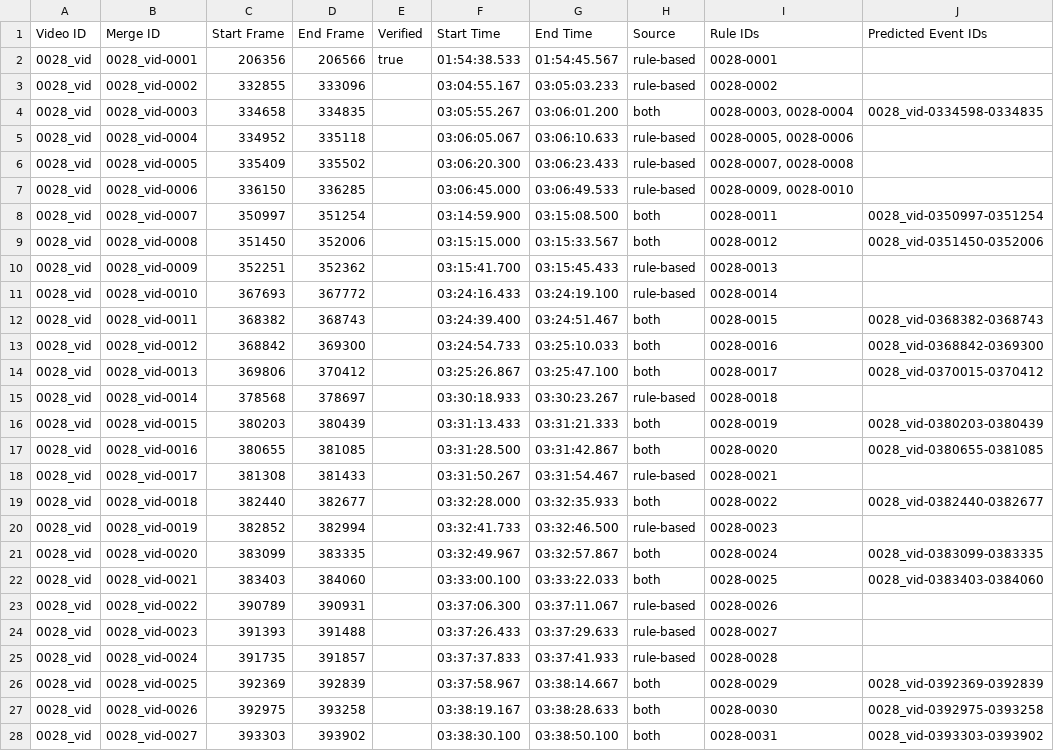
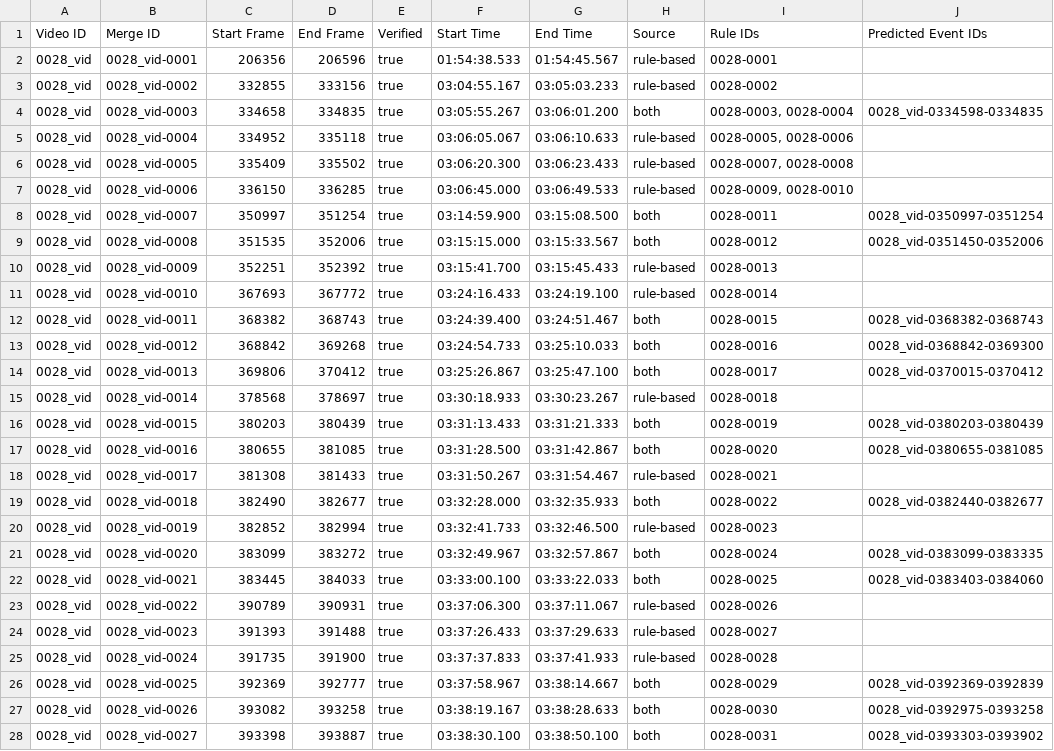
Before and after one commit to Human-Augment-Analytics/cichlid-analysis, a CSV file: outputs/merged_spans/0028_vid_merged_spans.csv, drawn as a sheet; only a part is shown; the diff covers the shown part only.

```diff
--- a/outputs/merged_spans/0028_vid_merged_spans.csv
+++ b/outputs/merged_spans/0028_vid_merged_spans.csv
@@ -1,28 +1,28 @@
 Video ID,Merge ID,Start Frame,End Frame,Verified,Start Time,End Time,Source,Rule IDs,Predicted Event IDs
-0028_vid,0028_vid-0001,206356,206566,true,01:54:38.533,01:54:45.567,rule-based,0028-0001,
-0028_vid,0028_vid-0002,332855,333096,,03:04:55.167,03:05:03.233,rule-based,0028-0002,
-0028_vid,0028_vid-0003,334658,334835,,03:05:55.267,03:06:01.200,both,"0028-0003, 0028-0004",0028_vid-0334598-0334835
-0028_vid,0028_vid-0004,334952,335118,,03:06:05.067,03:06:10.633,rule-based,"0028-0005, 0028-0006",
-0028_vid,0028_vid-0005,335409,335502,,03:06:20.300,03:06:23.433,rule-based,"0028-0007, 0028-0008",
-0028_vid,0028_vid-0006,336150,336285,,03:06:45.000,03:06:49.533,rule-based,"0028-0009, 0028-0010",
-0028_vid,0028_vid-0007,350997,351254,,03:14:59.900,03:15:08.500,both,0028-0011,0028_vid-0350997-0351254
-0028_vid,0028_vid-0008,351450,352006,,03:15:15.000,03:15:33.567,both,0028-0012,0028_vid-0351450-0352006
-0028_vid,0028_vid-0009,352251,352362,,03:15:41.700,03:15:45.433,rule-based,0028-0013,
-0028_vid,0028_vid-0010,367693,367772,,03:24:16.433,03:24:19.100,rule-based,0028-0014,
-0028_vid,0028_vid-0011,368382,368743,,03:24:39.400,03:24:51.467,both,0028-0015,0028_vid-0368382-0368743
-0028_vid,0028_vid-0012,368842,369300,,03:24:54.733,03:25:10.033,both,0028-0016,0028_vid-0368842-0369300
-0028_vid,0028_vid-0013,369806,370412,,03:25:26.867,03:25:47.100,both,0028-0017,0028_vid-0370015-0370412
-0028_vid,0028_vid-0014,378568,378697,,03:30:18.933,03:30:23.267,rule-based,0028-0018,
-0028_vid,0028_vid-0015,380203,380439,,03:31:13.433,03:31:21.333,both,0028-0019,0028_vid-0380203-0380439
-0028_vid,0028_vid-0016,380655,381085,,03:31:28.500,03:31:42.867,both,0028-0020,0028_vid-0380655-0381085
-0028_vid,0028_vid-0017,381308,381433,,03:31:50.267,03:31:54.467,rule-based,0028-0021,
-0028_vid,0028_vid-0018,382440,382677,,03:32:28.000,03:32:35.933,both,0028-0022,0028_vid-0382440-0382677
-0028_vid,0028_vid-0019,382852,382994,,03:32:41.733,03:32:46.500,rule-based,0028-0023,
-0028_vid,0028_vid-0020,383099,383335,,03:32:49.967,03:32:57.867,both,0028-0024,0028_vid-0383099-0383335
-0028_vid,0028_vid-0021,383403,384060,,03:33:00.100,03:33:22.033,both,0028-0025,0028_vid-0383403-0384060
-0028_vid,0028_vid-0022,390789,390931,,03:37:06.300,03:37:11.067,rule-based,0028-0026,
-0028_vid,0028_vid-0023,391393,391488,,03:37:26.433,03:37:29.633,rule-based,0028-0027,
-0028_vid,0028_vid-0024,391735,391857,,03:37:37.833,03:37:41.933,rule-based,0028-0028,
-0028_vid,0028_vid-0025,392369,392839,,03:37:58.967,03:38:14.667,both,0028-0029,0028_vid-0392369-0392839
-0028_vid,0028_vid-0026,392975,393258,,03:38:19.167,03:38:28.633,both,0028-0030,0028_vid-0392975-0393258
-0028_vid,0028_vid-0027,393303,393902,,03:38:30.100,03:38:50.100,both,0028-0031,0028_vid-0393303-0393902
+0028_vid,0028_vid-0001,206356,206596,true,01:54:38.533,01:54:45.567,rule-based,0028-0001,
+0028_vid,0028_vid-0002,332855,333156,true,03:04:55.167,03:05:03.233,rule-based,0028-0002,
+0028_vid,0028_vid-0003,334658,334835,true,03:05:55.267,03:06:01.200,both,"0028-0003, 0028-0004",0028_vid-0334598-0334835
+0028_vid,0028_vid-0004,334952,335118,true,03:06:05.067,03:06:10.633,rule-based,"0028-0005, 0028-0006",
+0028_vid,0028_vid-0005,335409,335502,true,03:06:20.300,03:06:23.433,rule-based,"0028-0007, 0028-0008",
+0028_vid,0028_vid-0006,336150,336285,true,03:06:45.000,03:06:49.533,rule-based,"0028-0009, 0028-0010",
+0028_vid,0028_vid-0007,350997,351254,true,03:14:59.900,03:15:08.500,both,0028-0011,0028_vid-0350997-0351254
+0028_vid,0028_vid-0008,351535,352006,true,03:15:15.000,03:15:33.567,both,0028-0012,0028_vid-0351450-0352006
+0028_vid,0028_vid-0009,352251,352392,true,03:15:41.700,03:15:45.433,rule-based,0028-0013,
+0028_vid,0028_vid-0010,367693,367772,true,03:24:16.433,03:24:19.100,rule-based,0028-0014,
+0028_vid,0028_vid-0011,368382,368743,true,03:24:39.400,03:24:51.467,both,0028-0015,0028_vid-0368382-0368743
+0028_vid,0028_vid-0012,368842,369268,true,03:24:54.733,03:25:10.033,both,0028-0016,0028_vid-0368842-0369300
+0028_vid,0028_vid-0013,369806,370412,true,03:25:26.867,03:25:47.100,both,0028-0017,0028_vid-0370015-0370412
+0028_vid,0028_vid-0014,378568,378697,true,03:30:18.933,03:30:23.267,rule-based,0028-0018,
+0028_vid,0028_vid-0015,380203,380439,true,03:31:13.433,03:31:21.333,both,0028-0019,0028_vid-0380203-0380439
+0028_vid,0028_vid-0016,380655,381085,true,03:31:28.500,03:31:42.867,both,0028-0020,0028_vid-0380655-0381085
+0028_vid,0028_vid-0017,381308,381433,true,03:31:50.267,03:31:54.467,rule-based,0028-0021,
+0028_vid,0028_vid-0018,382490,382677,true,03:32:28.000,03:32:35.933,both,0028-0022,0028_vid-0382440-0382677
+0028_vid,0028_vid-0019,382852,382994,true,03:32:41.733,03:32:46.500,rule-based,0028-0023,
+0028_vid,0028_vid-0020,383099,383272,true,03:32:49.967,03:32:57.867,both,0028-0024,0028_vid-0383099-0383335
+0028_vid,0028_vid-0021,383445,384033,true,03:33:00.100,03:33:22.033,both,0028-0025,0028_vid-0383403-0384060
+0028_vid,0028_vid-0022,390789,390931,true,03:37:06.300,03:37:11.067,rule-based,0028-0026,
+0028_vid,0028_vid-0023,391393,391488,true,03:37:26.433,03:37:29.633,rule-based,0028-0027,
+0028_vid,0028_vid-0024,391735,391900,true,03:37:37.833,03:37:41.933,rule-based,0028-0028,
+0028_vid,0028_vid-0025,392369,392777,true,03:37:58.967,03:38:14.667,both,0028-0029,0028_vid-0392369-0392839
+0028_vid,0028_vid-0026,393082,393258,true,03:38:19.167,03:38:28.633,both,0028-0030,0028_vid-0392975-0393258
+0028_vid,0028_vid-0027,393398,393887,true,03:38:30.100,03:38:50.100,both,0028-0031,0028_vid-0393303-0393902
```
Also changed, not shown: 78 edited cells elsewhere in this file, 1 other file.
